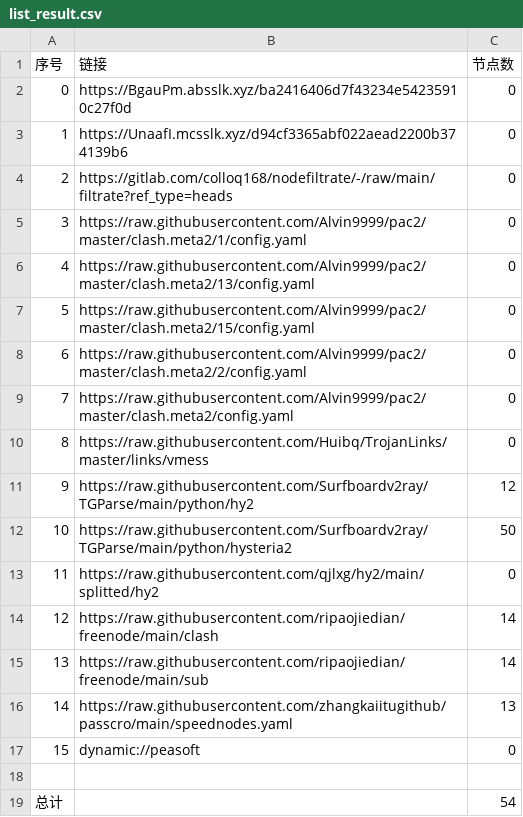
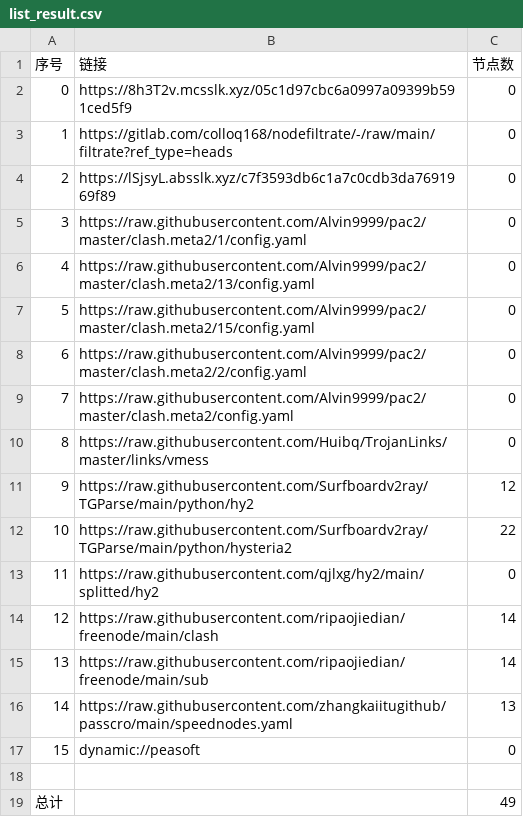
Before and after one commit to tonygyf/AutoMergePublicNodes, a CSV file: list_result.csv, drawn as a sheet.

```diff
--- a/list_result.csv
+++ b/list_result.csv
@@ -1,5 +1,5 @@
 序号,链接,节点数
-0,https://BgauPm.absslk.xyz/ba2416406d7f43234e54235910c27f0d,0
-1,https://UnaafI.mcsslk.xyz/d94cf3365abf022aead2200b374139b6,0
-2,https://gitlab.com/colloq168/nodefiltrate/-/raw/main/filtrate?ref_type=heads,0
+0,https://8h3T2v.mcsslk.xyz/05c1d97cbc6a0997a09399b591ced5f9,0
+1,https://gitlab.com/colloq168/nodefiltrate/-/raw/main/filtrate?ref_type=heads,0
+2,https://lSjsyL.absslk.xyz/c7f3593db6c1a7c0cdb3da7691969f89,0
 3,https://raw.githubusercontent.com/Alvin9999/pac2/master/clash.meta2/1/config.yaml,0
@@ -11,3 +11,3 @@
 9,https://raw.githubusercontent.com/Surfboardv2ray/TGParse/main/python/hy2,12
-10,https://raw.githubusercontent.com/Surfboardv2ray/TGParse/main/python/hysteria2,50
+10,https://raw.githubusercontent.com/Surfboardv2ray/TGParse/main/python/hysteria2,22
 11,https://raw.githubusercontent.com/qjlxg/hy2/main/splitted/hy2,0
@@ -18,2 +18,2 @@
 
-总计,,54
+总计,,49
```
Also changed, not shown: 6 other files.
